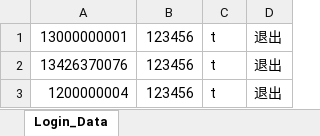
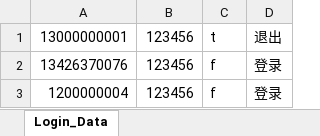
Before and after one commit to wangshuyong/Java, an Excel workbook: CmsTest/Data_Test_Case/Login_Test_Case.xlsx, sheet Login_Data, drawn as a sheet; values as stored, in another font and other column widths than the file's, no borders; the diff names each change by its address in the sheet, - before the commit and + after, or states it on an @@ line.

```diff
--- a/CmsTest/Data_Test_Case/Login_Test_Case.xlsx (sheet Login_Data)
+++ b/CmsTest/Data_Test_Case/Login_Test_Case.xlsx (sheet Login_Data)
-C2:C3: t
+C2:C3: f
-D2:D3: 退出
+D2:D3: 登录
```
Also changed, not shown: 44 other files.
